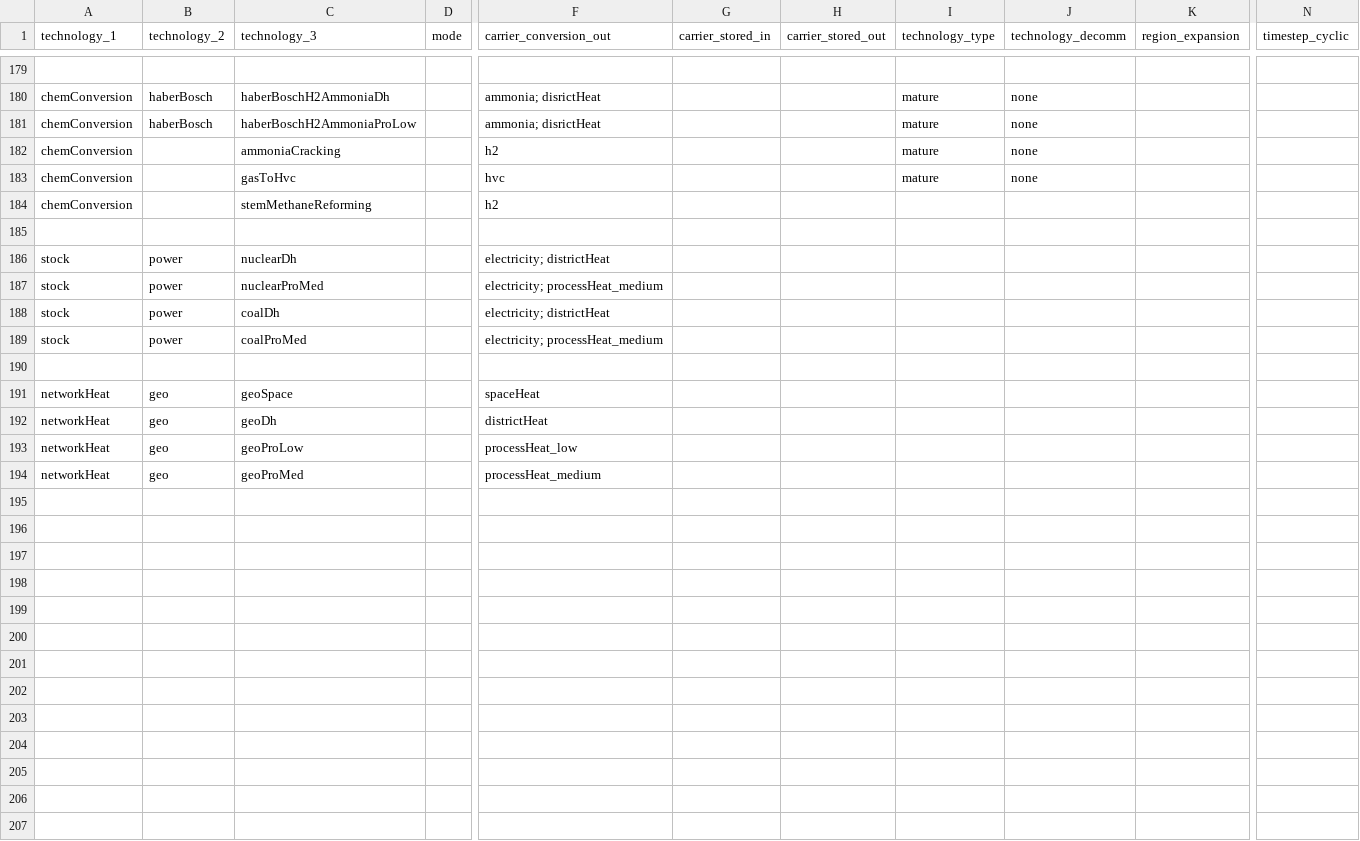
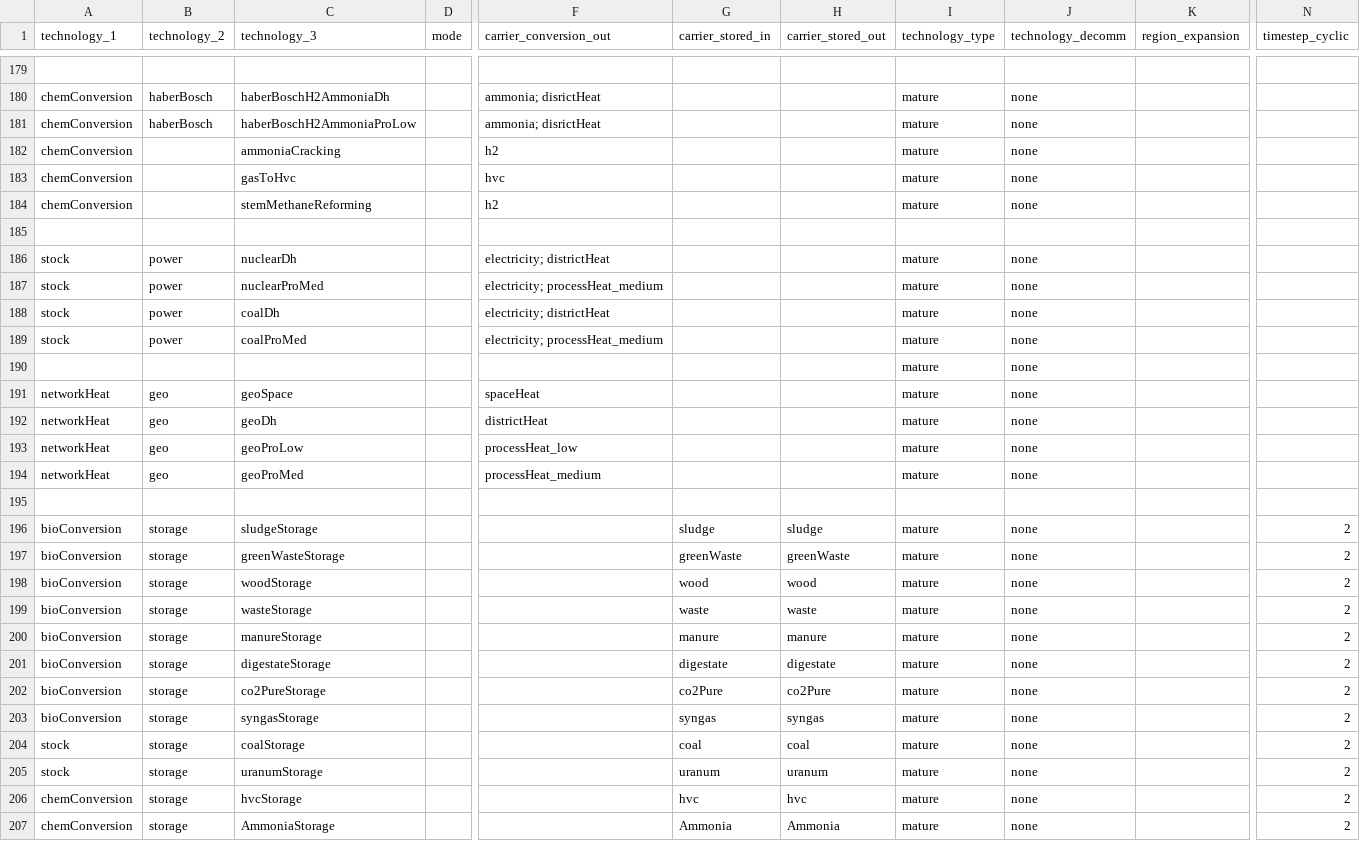
Before and after one commit to oliver-keller/EuSysMod, a CSV file: _basis/set_technology.csv, drawn as a sheet; only a part is shown, gaps mark what is left out; removed rows and columns are numbered as before the commit, all else as after; rows hold the shown columns only; the diff covers the shown part only; the diff names each change by its address in the sheet, - before the commit and + after, or states it on an @@ line.

Commit message:
storage technologies for fossil fuels, biomass carriers, ... added

```diff
--- a/_basis/set_technology.csv
+++ b/_basis/set_technology.csv
-I184 (technology_type): (empty)
+I184 (technology_type): mature
-J184 (technology_decomm): (empty)
+J184 (technology_decomm): none
-I186:I189 (technology_type): (empty)
+I186:I189 (technology_type): mature
-J186:J189 (technology_decomm): (empty)
+J186:J189 (technology_decomm): none
+row 190:  |  |  |  |  |  |  | mature | none
+row 191: networkHeat | geo | geoSpace |  | spaceHeat |  |  | mature | none
+row 192: networkHeat | geo | geoDh |  | districtHeat |  |  | mature | none
+row 193: networkHeat | geo | geoProLow |  | processHeat_low |  |  | mature | none
+row 194: networkHeat | geo | geoProMed |  | processHeat_medium |  |  | mature | none
-row 191: networkHeat | geo | geoSpace |  | spaceHeat
-row 192: networkHeat | geo | geoDh |  | districtHeat
-row 193: networkHeat | geo | geoProLow |  | processHeat_low
-row 194: networkHeat | geo | geoProMed |  | processHeat_medium
+row 196: bioConversion | storage | sludgeStorage |  |  | sludge | sludge | mature | none |  | 2
+row 197: bioConversion | storage | greenWasteStorage |  |  | greenWaste | greenWaste | mature | none |  | 2
+row 198: bioConversion | storage | woodStorage |  |  | wood | wood | mature | none |  | 2
+row 199: bioConversion | storage | wasteStorage |  |  | waste | waste | mature | none |  | 2
+row 200: bioConversion | storage | manureStorage |  |  | manure | manure | mature | none |  | 2
+row 201: bioConversion | storage | digestateStorage |  |  | digestate | digestate | mature | none |  | 2
+row 202: bioConversion | storage | co2PureStorage |  |  | co2Pure | co2Pure | mature | none |  | 2
+row 203: bioConversion | storage | syngasStorage |  |  | syngas | syngas | mature | none |  | 2
+row 204: stock | storage | coalStorage |  |  | coal | coal | mature | none |  | 2
+row 205: stock | storage | uranumStorage |  |  | uranum | uranum | mature | none |  | 2
+row 206: chemConversion | storage | hvcStorage |  |  | hvc | hvc | mature | none |  | 2
+row 207: chemConversion | storage | AmmoniaStorage |  |  | Ammonia | Ammonia | mature | none |  | 2
```
Also changed, not shown: 6 edited cells elsewhere in this file.
